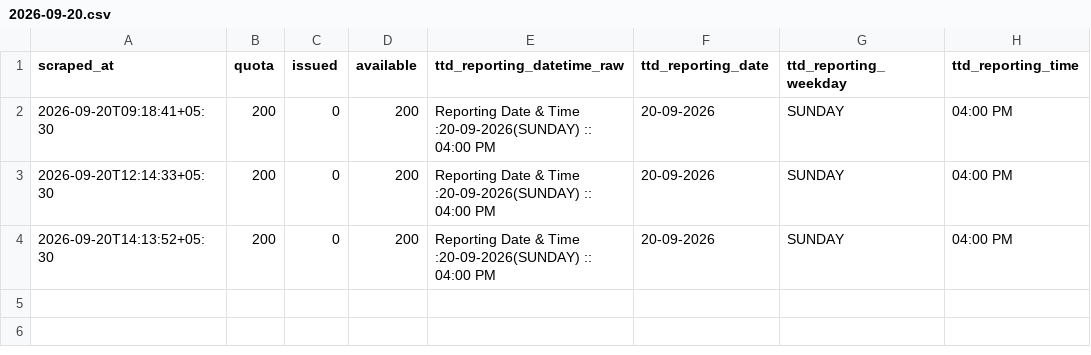
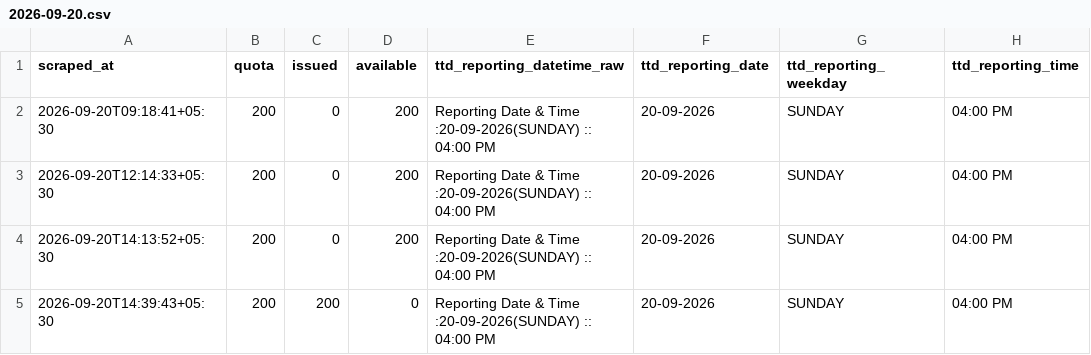
Before and after one commit to vamsikrishnamvk/tirupati-darshan-tracker, a CSV file: data/srivani_airport/2026-09-20.csv, drawn as a sheet.

Commit message:
data: merge local 2-min samples (2026-09-20 14:57 IST)

```diff
--- a/data/srivani_airport/2026-09-20.csv
+++ b/data/srivani_airport/2026-09-20.csv
@@ -4 +4,2 @@ scraped_at,quota,issued,available,ttd_reporting_datetime_raw,ttd_reporting_date,
 2026-09-20T14:13:52+05:30,200,0,200,Reporting Date & Time :20-09-2026(SUNDAY) :: 04:00 PM,20-09-2026,SUNDAY,04:00 PM
+2026-09-20T14:39:43+05:30,200,200,0,Reporting Date & Time :20-09-2026(SUNDAY) :: 04:00 PM,20-09-2026,SUNDAY,04:00 PM
```
Also changed, not shown: 1 other file.
